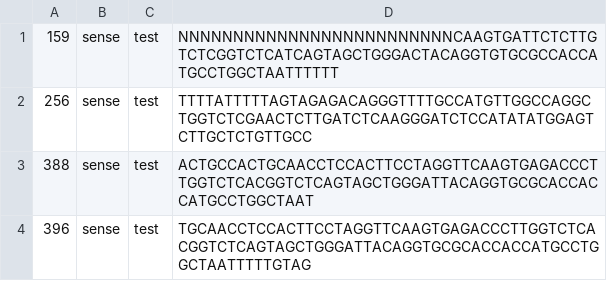
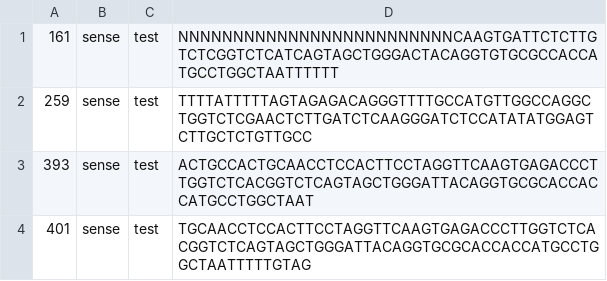
Before and after one commit to errorcodefive/dna_sequence_fuzzy_finder, a CSV file: found_sequence.csv, drawn as a sheet; the diff names each change by its address in the sheet, - before the commit and + after, or states it on an @@ line.

Commit message:
find_sequence and antisense_flipper are both working

```diff
--- a/found_sequence.csv
+++ b/found_sequence.csv
-A1: 159
+A1: 161
-A2: 256
+A2: 259
-A3: 388
+A3: 393
-A4: 396
+A4: 401
```
Also changed, not shown: 3 other files.
